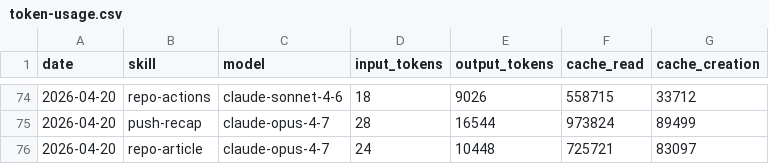
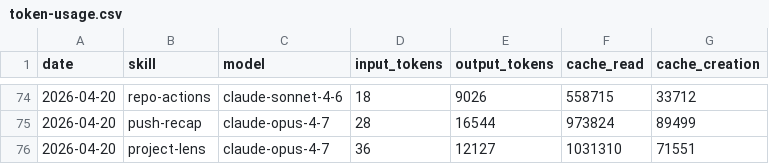
Before and after one commit to aaronjmars/aeon-agent, a CSV file: memory/token-usage.csv, drawn as a sheet; only a part is shown, gaps mark what is left out.

Commit message:
chore(project-lens): auto-commit 2026-04-20

```diff
--- a/memory/token-usage.csv
+++ b/memory/token-usage.csv
@@ -75,2 +75,2 @@ date,skill,model,input_tokens,output_tokens,cache_read,cache_creation
 2026-04-20,push-recap,claude-opus-4-7,28,16544,973824,89499
-2026-04-20,repo-article,claude-opus-4-7,24,10448,725721,83097
+2026-04-20,project-lens,claude-opus-4-7,36,12127,1031310,71551
```
Also changed, not shown: 4 other files.
